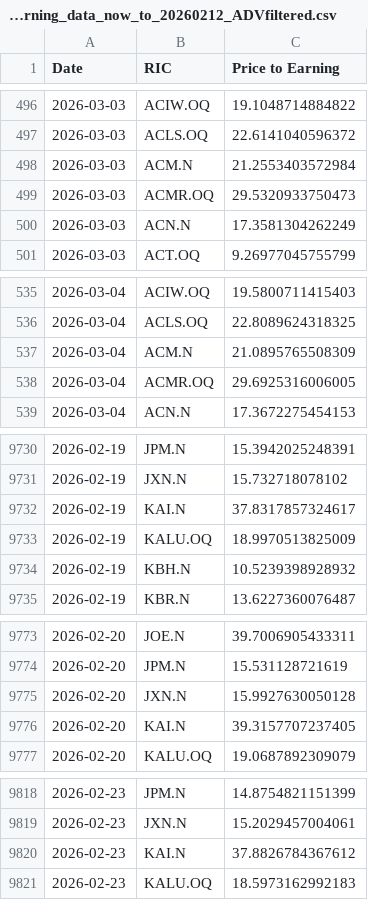
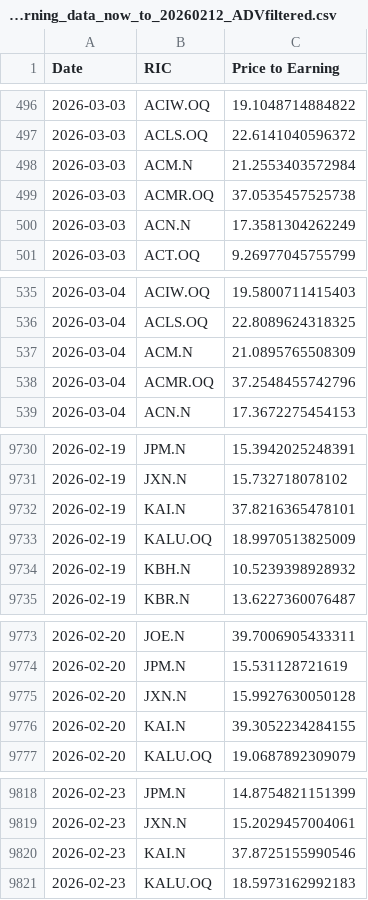
Before and after one commit to Sissiy2018/Trading-code, a CSV file: Hist_data_Russel3000/Daily_new_data/lseg_Price-Earning_data_now_to_20260212_ADVfiltered.csv, drawn as a sheet; only a part is shown, gaps mark what is left out; the diff covers the shown part only.

```diff
--- a/Hist_data_Russel3000/Daily_new_data/lseg_Price-Earning_data_now_to_20260212_ADVfiltered.csv
+++ b/Hist_data_Russel3000/Daily_new_data/lseg_Price-Earning_data_now_to_20260212_ADVfiltered.csv
@@ -498,3 +498,3 @@
 2026-03-03,ACM.N,21.2553403572984
-2026-03-03,ACMR.OQ,29.5320933750473
+2026-03-03,ACMR.OQ,37.0535457525738
 2026-03-03,ACN.N,17.3581304262249
@@ -537,3 +537,3 @@
 2026-03-04,ACM.N,21.0895765508309
-2026-03-04,ACMR.OQ,29.6925316006005
+2026-03-04,ACMR.OQ,37.2548455742796
 2026-03-04,ACN.N,17.3672275454153
@@ -9731,3 +9731,3 @@
 2026-02-19,JXN.N,15.732718078102
-2026-02-19,KAI.N,37.8317857324617
+2026-02-19,KAI.N,37.8216365478101
 2026-02-19,KALU.OQ,18.9970513825009
@@ -9775,3 +9775,3 @@
 2026-02-20,JXN.N,15.9927630050128
-2026-02-20,KAI.N,39.3157707237405
+2026-02-20,KAI.N,39.3052234284155
 2026-02-20,KALU.OQ,19.0687892309079
@@ -9819,3 +9819,3 @@
 2026-02-23,JXN.N,15.2029457004061
-2026-02-23,KAI.N,37.8826784367612
+2026-02-23,KAI.N,37.8725155990546
 2026-02-23,KALU.OQ,18.5973162992183
```
Also changed, not shown: 12 edited cells elsewhere in this file, Hist_data_Russel3000/Daily_new_data/lseg_Price-Earning_data_now_to_20260212.csv, Hist_data_Stoxx600/Daily_new_data/currency_data_now_to_20260219.csv, 6 other files.
